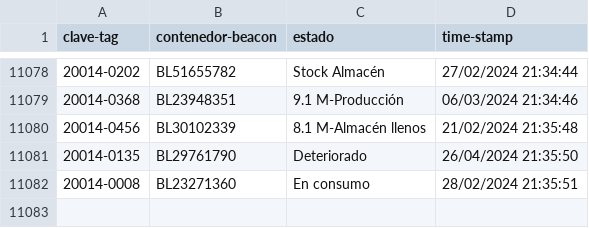
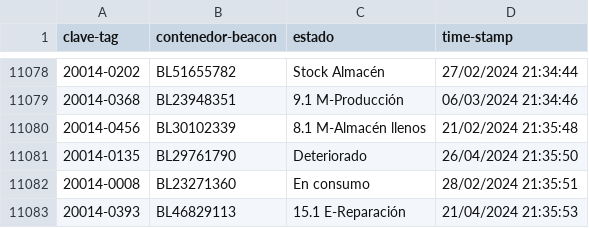
Before and after one commit to JavierNavaridasM/SmartContainerAUTO, a CSV file: DatosBLEAzure.csv, drawn as a sheet; only a part is shown, gaps mark what is left out.

```diff
--- a/DatosBLEAzure.csv
+++ b/DatosBLEAzure.csv
@@ -11082 +11082,2 @@ clave-tag,contenedor-beacon,estado,time-stamp
 20014-0008,BL23271360,En consumo,28/02/2024 21:35:51
+20014-0393,BL46829113,15.1 E-Reparación,21/04/2024 21:35:53
```
Also changed, not shown: 1 other file.
